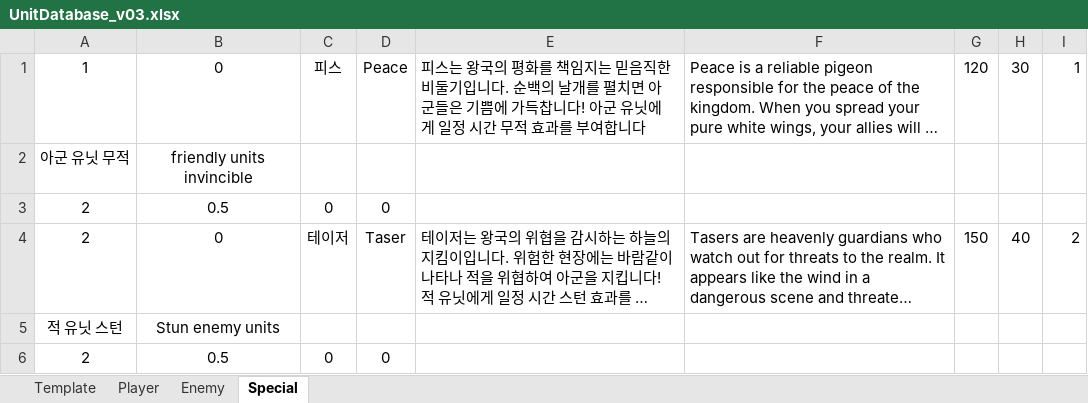
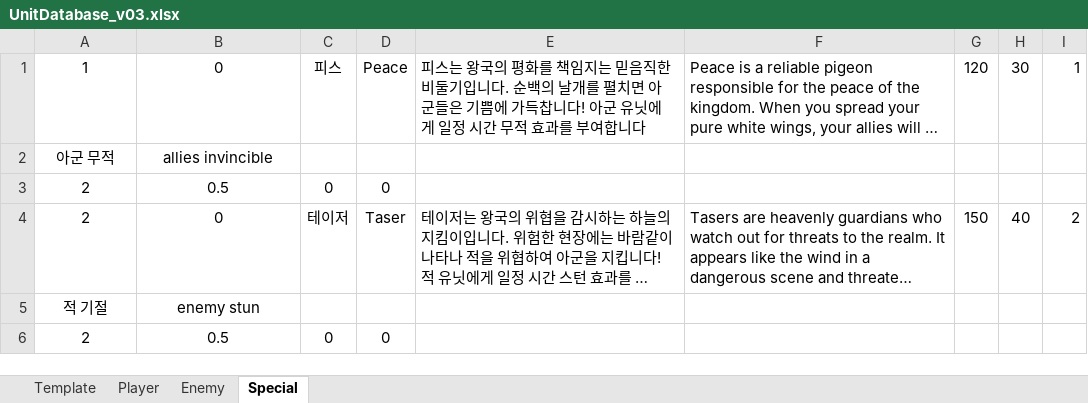
Before and after one commit to mynameisjinhohong/HotSix, an Excel workbook: Plan/GameData/UnitDatabase_v03.xlsx, sheet Special, drawn as a sheet; long unchanged cells end in …; values as stored, in another font and other column widths than the file's, no borders; removed rows and columns are numbered as before the commit, all else as after; the diff names each change by its address in the sheet, - before the commit and + after, or states it on an @@ line.

```diff
--- a/Plan/GameData/UnitDatabase_v03.xlsx (sheet Special)
+++ b/Plan/GameData/UnitDatabase_v03.xlsx (sheet Special)
-row 2: 아군 유닛 무적 | friendly units invincible
+row 2: 아군 무적 | allies invincible
-row 5: 적 유닛 스턴 | Stun enemy units
+row 5: 적 기절 | enemy stun
```
Also changed, not shown: sheet Enemy, sheet Player, 8 other files.
